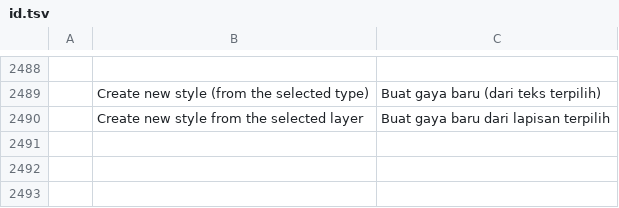
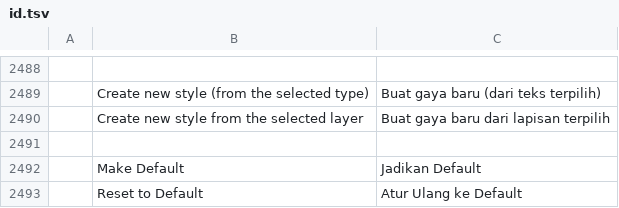
Before and after one commit to remidesbois1/photocraft, a TSV file: crates/ui-egui/src/i18n/id.tsv, drawn as a sheet; only a part is shown, gaps mark what is left out; the diff names each change by its address in the sheet, - before the commit and + after, or states it on an @@ line.

```diff
--- a/crates/ui-egui/src/i18n/id.tsv
+++ b/crates/ui-egui/src/i18n/id.tsv
+row 2491: (empty)
+row 2492:  | Make Default | Jadikan Default
+row 2493:  | Reset to Default | Atur Ulang ke Default
```
Also changed, not shown: crates/ui-egui/src/i18n/cs.tsv, crates/ui-egui/src/i18n/es.tsv, 9 other files.
